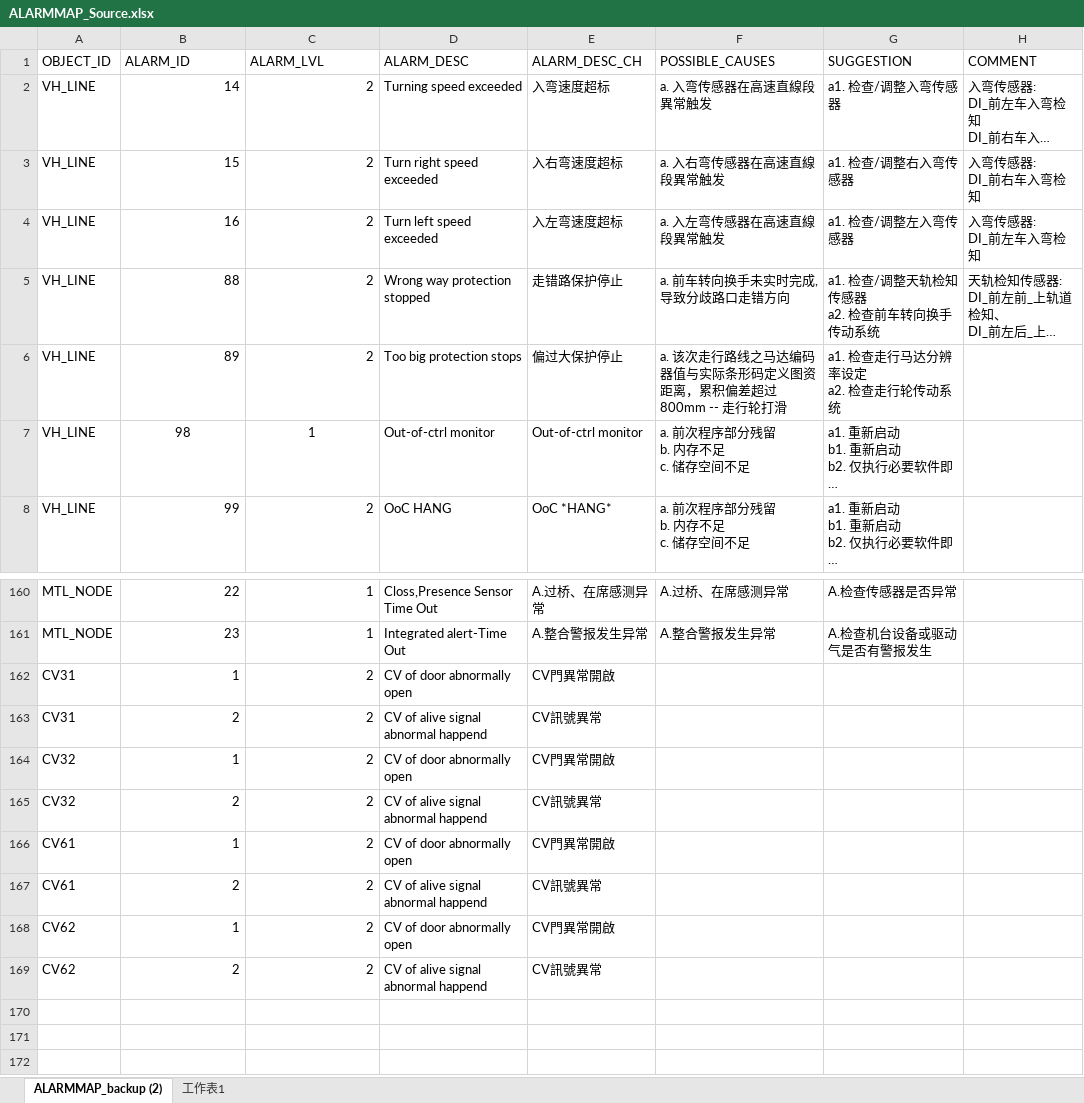
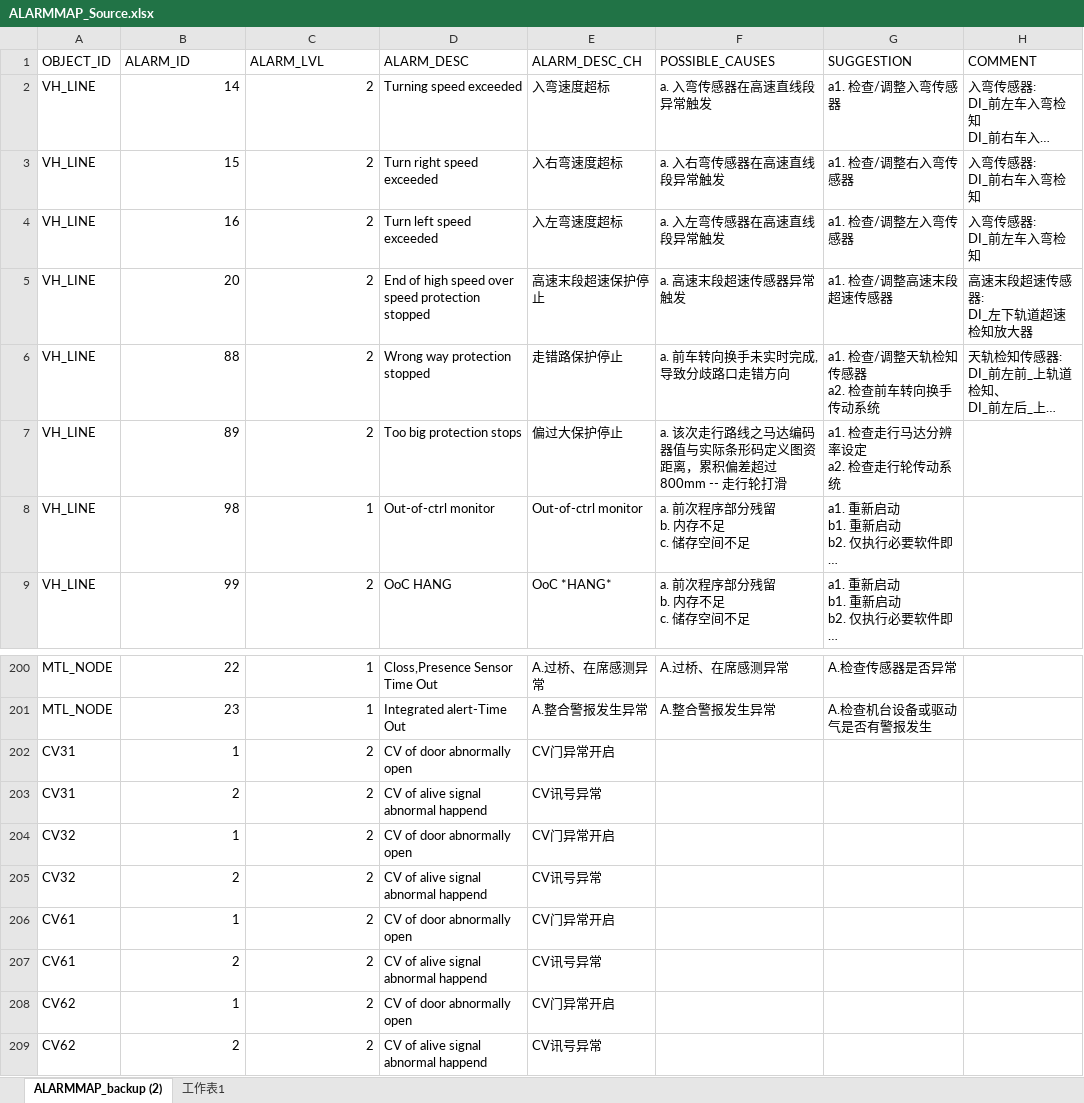
Before and after one commit to AK0-Leopard/OverhaedHoistTransporter_CSOT, an Excel workbook: OverhaedHoistTransporter_CSOT/BCWinForm/Config/CSOT_T4_PH1PH2/CSV/ALARMMAP_Source.xlsx, sheet ALARMMAP_backup (2), drawn as a sheet; only a part is shown, gaps mark what is left out; long unchanged cells end in …; values as stored, in another font and other column widths than the file's, no borders; addresses are those after the commit; ↵ is a line break in a cell; the diff covers the shown part only; the diff names each change by its address in the sheet, - before the commit and + after, or states it on an @@ line.

```diff
--- a/OverhaedHoistTransporter_CSOT/BCWinForm/Config/CSOT_T4_PH1PH2/CSV/ALARMMAP_Source.xlsx (sheet ALARMMAP_backup (2))
+++ b/OverhaedHoistTransporter_CSOT/BCWinForm/Config/CSOT_T4_PH1PH2/CSV/ALARMMAP_Source.xlsx (sheet ALARMMAP_backup (2))
-F2 (POSSIBLE_CAUSES): a. 入弯传感器在高速直線段異常触发
+F2 (POSSIBLE_CAUSES): a. 入弯传感器在高速直线段异常触发
-F3 (POSSIBLE_CAUSES): a. 入右弯传感器在高速直線段異常触发
+F3 (POSSIBLE_CAUSES): a. 入右弯传感器在高速直线段异常触发
-F4 (POSSIBLE_CAUSES): a. 入左弯传感器在高速直線段異常触发
+F4 (POSSIBLE_CAUSES): a. 入左弯传感器在高速直线段异常触发
+row 5: VH_LINE | 20 | 2 | End of high speed over speed protection stopped | 高速末段超速保护停止 | a. 高速末段超速传感器异常触发 | a1. 检查/调整高速末段超速传感器 | 高速末段超速传感器: ↵ DI_左下轨道超速检知放大器
-B8:C8 alignment: center
+B8:C8 alignment: right
-E202 (ALARM_DESC_CH): CV門異常開啟
+E202 (ALARM_DESC_CH): CV门异常开启
-E203 (ALARM_DESC_CH): CV訊號異常
+E203 (ALARM_DESC_CH): CV讯号异常
-E204 (ALARM_DESC_CH): CV門異常開啟
+E204 (ALARM_DESC_CH): CV门异常开启
-E205 (ALARM_DESC_CH): CV訊號異常
+E205 (ALARM_DESC_CH): CV讯号异常
-E206 (ALARM_DESC_CH): CV門異常開啟
+E206 (ALARM_DESC_CH): CV门异常开启
-E207 (ALARM_DESC_CH): CV訊號異常
+E207 (ALARM_DESC_CH): CV讯号异常
-E208 (ALARM_DESC_CH): CV門異常開啟
+E208 (ALARM_DESC_CH): CV门异常开启
-E209 (ALARM_DESC_CH): CV訊號異常
+E209 (ALARM_DESC_CH): CV讯号异常
```
Also changed, not shown: 39 added rows and 1 edited cell elsewhere in this sheet, 14 other files.
